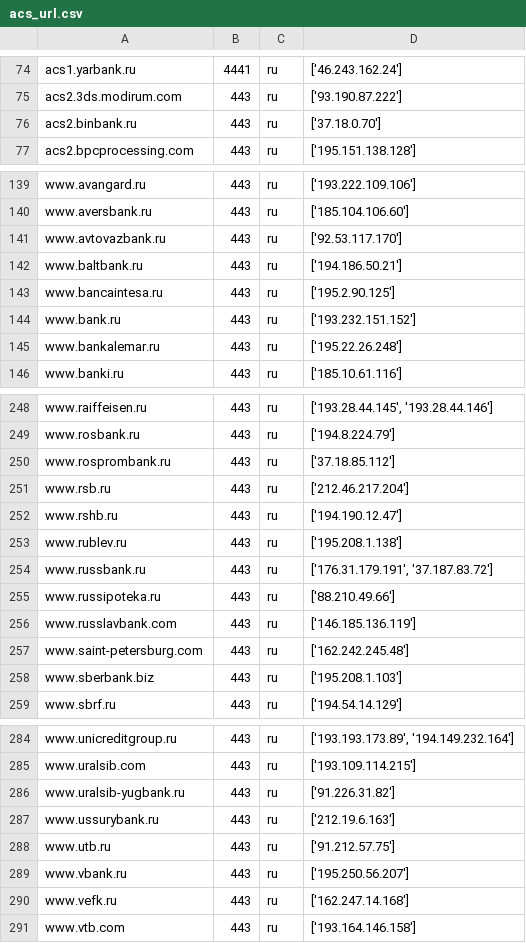
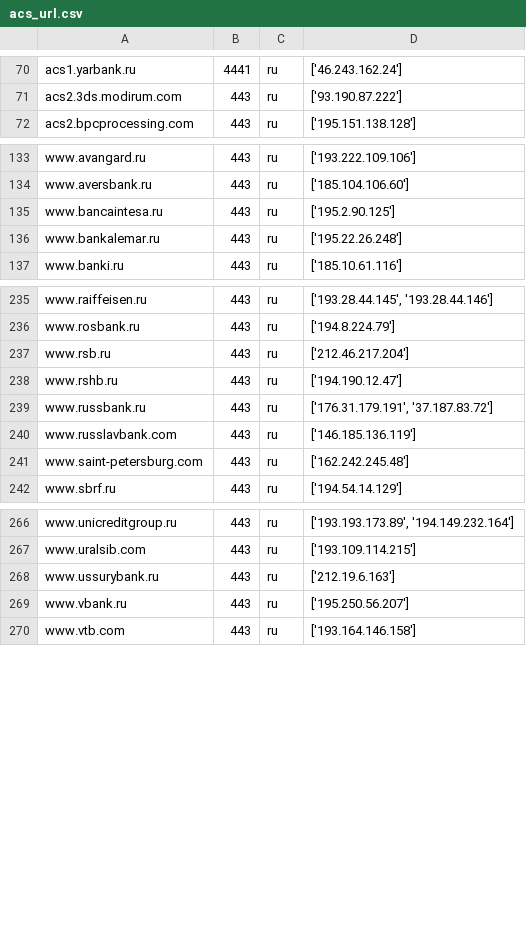
Before and after one commit to ihaskin76/all_banks_ips, a CSV file: acs_url.csv, drawn as a sheet; only a part is shown, gaps mark what is left out; the diff covers the shown part only.

Commit message:
Update acs_url.csv

```diff
--- a/acs_url.csv
+++ b/acs_url.csv
@@ -75,3 +71,2 @@
 "acs2.3ds.modirum.com","443","ru","['93.190.87.222']"
-"acs2.binbank.ru","443","ru","['37.18.0.70']"
 "acs2.bpcprocessing.com","443","ru","['195.151.138.128']"
@@ -140,6 +134,3 @@
 "www.aversbank.ru","443","ru","['185.104.106.60']"
-"www.avtovazbank.ru","443","ru","['92.53.117.170']"
-"www.baltbank.ru","443","ru","['194.186.50.21']"
 "www.bancaintesa.ru","443","ru","['195.2.90.125']"
-"www.bank.ru","443","ru","['193.232.151.152']"
 "www.bankalemar.ru","443","ru","['195.22.26.248']"
@@ -249,11 +236,7 @@
 "www.rosbank.ru","443","ru","['194.8.224.79']"
-"www.rosprombank.ru","443","ru","['37.18.85.112']"
 "www.rsb.ru","443","ru","['212.46.217.204']"
 "www.rshb.ru","443","ru","['194.190.12.47']"
-"www.rublev.ru","443","ru","['195.208.1.138']"
 "www.russbank.ru","443","ru","['176.31.179.191', '37.187.83.72']"
-"www.russipoteka.ru","443","ru","['88.210.49.66']"
 "www.russlavbank.com","443","ru","['146.185.136.119']"
 "www.saint-petersburg.com","443","ru","['162.242.245.48']"
-"www.sberbank.biz","443","ru","['195.208.1.103']"
 "www.sbrf.ru","443","ru","['194.54.14.129']"
@@ -285,7 +267,4 @@
 "www.uralsib.com","443","ru","['193.109.114.215']"
-"www.uralsib-yugbank.ru","443","ru","['91.226.31.82']"
 "www.ussurybank.ru","443","ru","['212.19.6.163']"
-"www.utb.ru","443","ru","['91.212.57.75']"
 "www.vbank.ru","443","ru","['195.250.56.207']"
-"www.vefk.ru","443","ru","['162.247.14.168']"
 "www.vtb.com","443","ru","['193.164.146.158']"
```
Also changed, not shown: 10 removed rows and 11 edited cells elsewhere in this file.
